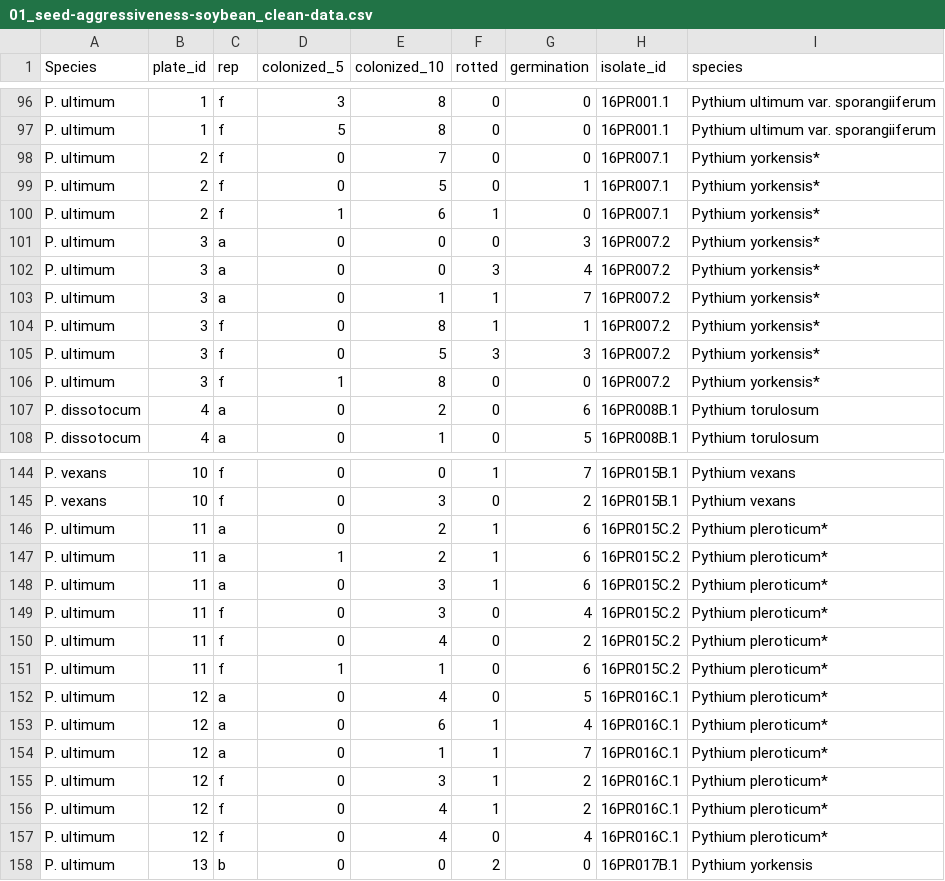
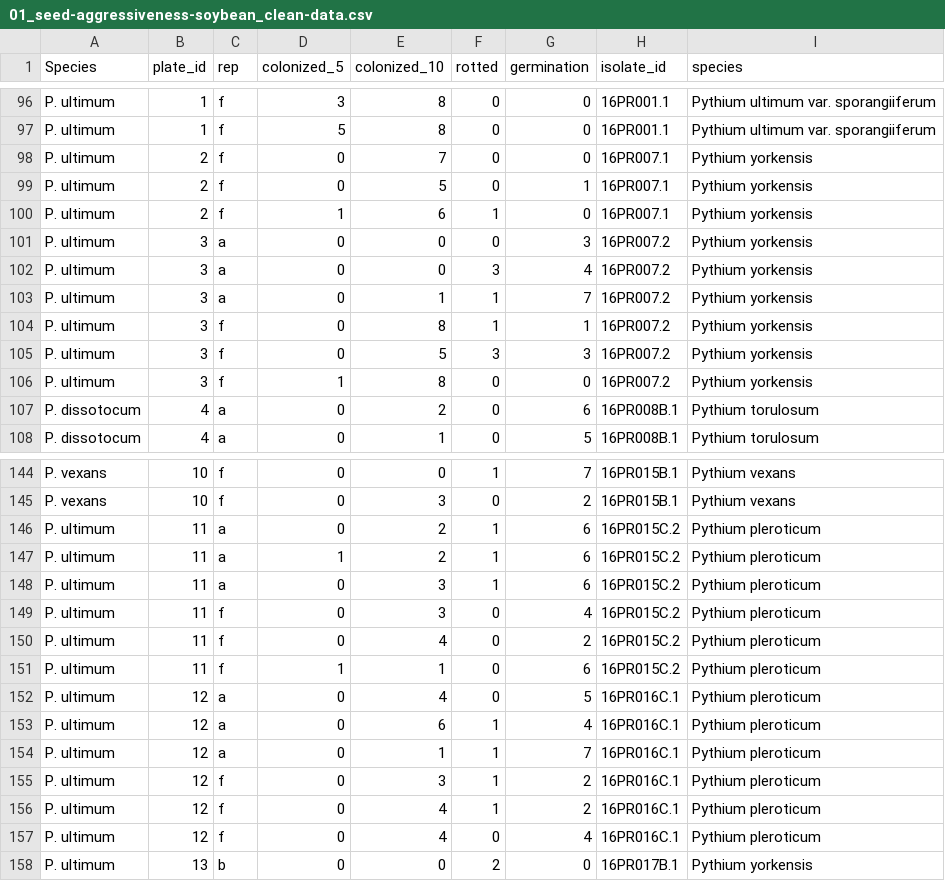
Before and after one commit to danielcerritos/pythium, a CSV file: output/clean_data/01_seed-aggressiveness-soybean_clean-data.csv, drawn as a sheet; only a part is shown, gaps mark what is left out; the diff covers the shown part only.

Commit message:
remove asterik from species binomial

```diff
--- a/output/clean_data/01_seed-aggressiveness-soybean_clean-data.csv
+++ b/output/clean_data/01_seed-aggressiveness-soybean_clean-data.csv
@@ -97,11 +97,11 @@ P. ultimum,1,f,3,8,0,0,16PR001.1,Pythium ultimum var. sporangiiferum
 P. ultimum,1,f,5,8,0,0,16PR001.1,Pythium ultimum var. sporangiiferum
-P. ultimum,2,f,0,7,0,0,16PR007.1,Pythium yorkensis*
-P. ultimum,2,f,0,5,0,1,16PR007.1,Pythium yorkensis*
-P. ultimum,2,f,1,6,1,0,16PR007.1,Pythium yorkensis*
-P. ultimum,3,a,0,0,0,3,16PR007.2,Pythium yorkensis*
-P. ultimum,3,a,0,0,3,4,16PR007.2,Pythium yorkensis*
-P. ultimum,3,a,0,1,1,7,16PR007.2,Pythium yorkensis*
-P. ultimum,3,f,0,8,1,1,16PR007.2,Pythium yorkensis*
-P. ultimum,3,f,0,5,3,3,16PR007.2,Pythium yorkensis*
-P. ultimum,3,f,1,8,0,0,16PR007.2,Pythium yorkensis*
+P. ultimum,2,f,0,7,0,0,16PR007.1,Pythium yorkensis
+P. ultimum,2,f,0,5,0,1,16PR007.1,Pythium yorkensis
+P. ultimum,2,f,1,6,1,0,16PR007.1,Pythium yorkensis
+P. ultimum,3,a,0,0,0,3,16PR007.2,Pythium yorkensis
+P. ultimum,3,a,0,0,3,4,16PR007.2,Pythium yorkensis
+P. ultimum,3,a,0,1,1,7,16PR007.2,Pythium yorkensis
+P. ultimum,3,f,0,8,1,1,16PR007.2,Pythium yorkensis
+P. ultimum,3,f,0,5,3,3,16PR007.2,Pythium yorkensis
+P. ultimum,3,f,1,8,0,0,16PR007.2,Pythium yorkensis
 P. dissotocum,4,a,0,2,0,6,16PR008B.1,Pythium torulosum
@@ -145,14 +145,14 @@ P. vexans,10,f,0,0,1,7,16PR015B.1,Pythium vexans
 P. vexans,10,f,0,3,0,2,16PR015B.1,Pythium vexans
-P. ultimum,11,a,0,2,1,6,16PR015C.2,Pythium pleroticum*
-P. ultimum,11,a,1,2,1,6,16PR015C.2,Pythium pleroticum*
-P. ultimum,11,a,0,3,1,6,16PR015C.2,Pythium pleroticum*
-P. ultimum,11,f,0,3,0,4,16PR015C.2,Pythium pleroticum*
-P. ultimum,11,f,0,4,0,2,16PR015C.2,Pythium pleroticum*
-P. ultimum,11,f,1,1,0,6,16PR015C.2,Pythium pleroticum*
-P. ultimum,12,a,0,4,0,5,16PR016C.1,Pythium pleroticum*
-P. ultimum,12,a,0,6,1,4,16PR016C.1,Pythium pleroticum*
-P. ultimum,12,a,0,1,1,7,16PR016C.1,Pythium pleroticum*
-P. ultimum,12,f,0,3,1,2,16PR016C.1,Pythium pleroticum*
-P. ultimum,12,f,0,4,1,2,16PR016C.1,Pythium pleroticum*
-P. ultimum,12,f,0,4,0,4,16PR016C.1,Pythium pleroticum*
+P. ultimum,11,a,0,2,1,6,16PR015C.2,Pythium pleroticum
+P. ultimum,11,a,1,2,1,6,16PR015C.2,Pythium pleroticum
+P. ultimum,11,a,0,3,1,6,16PR015C.2,Pythium pleroticum
+P. ultimum,11,f,0,3,0,4,16PR015C.2,Pythium pleroticum
+P. ultimum,11,f,0,4,0,2,16PR015C.2,Pythium pleroticum
+P. ultimum,11,f,1,1,0,6,16PR015C.2,Pythium pleroticum
+P. ultimum,12,a,0,4,0,5,16PR016C.1,Pythium pleroticum
+P. ultimum,12,a,0,6,1,4,16PR016C.1,Pythium pleroticum
+P. ultimum,12,a,0,1,1,7,16PR016C.1,Pythium pleroticum
+P. ultimum,12,f,0,3,1,2,16PR016C.1,Pythium pleroticum
+P. ultimum,12,f,0,4,1,2,16PR016C.1,Pythium pleroticum
+P. ultimum,12,f,0,4,0,4,16PR016C.1,Pythium pleroticum
 P. ultimum,13,b,0,0,2,0,16PR017B.1,Pythium yorkensis
```
Also changed, not shown: 18 edited cells elsewhere in this file, output/clean_data/01_list-of-isolates-used_clean-data.csv, output/clean_data/01_seed-aggressiveness-corn_clean-data.csv, 3 other files.
